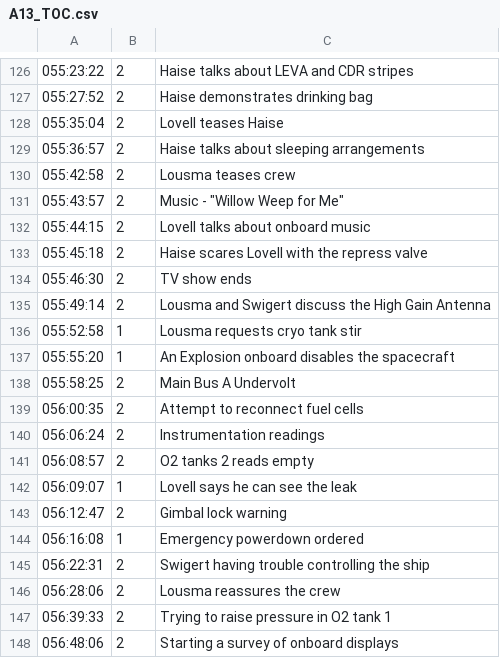
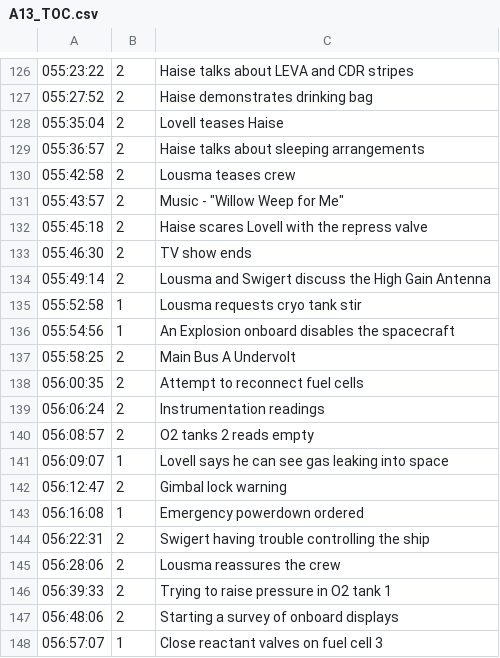
Before and after one commit to bfeist/Apollo_13, a CSV file: MISSION_DATA/A13_TOC.csv, drawn as a sheet; only a part is shown, gaps mark what is left out; the shorter side is filled out with more unchanged rows.

```diff
--- a/MISSION_DATA/A13_TOC.csv
+++ b/MISSION_DATA/A13_TOC.csv
@@ -131,3 +131,2 @@
 055:43:57|2|Music - "Willow Weep for Me"
-055:44:15|2|Lovell talks about onboard music
 055:45:18|2|Haise scares Lovell with the repress valve
@@ -136,3 +135,3 @@
 055:52:58|1|Lousma requests cryo tank stir
-055:55:20|1|An Explosion onboard disables the spacecraft
+055:54:56|1|An Explosion onboard disables the spacecraft
 055:58:25|2|Main Bus A Undervolt
@@ -141,3 +140,3 @@
 056:08:57|2|O2 tanks 2 reads empty
-056:09:07|1|Lovell says he can see the leak
+056:09:07|1|Lovell says he can see gas leaking into space
 056:12:47|2|Gimbal lock warning
```
Also changed, not shown: MISSION_DATA/A13_commentary.csv, _website/_webroot/13/indexes/TOCData.csv, 8 other files.
